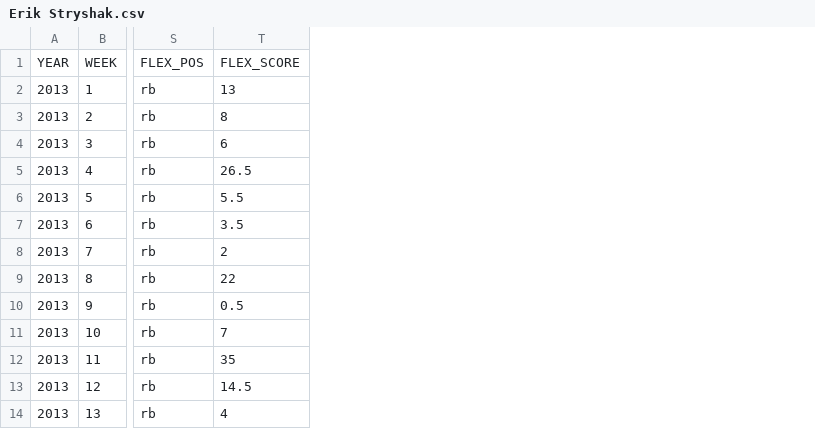
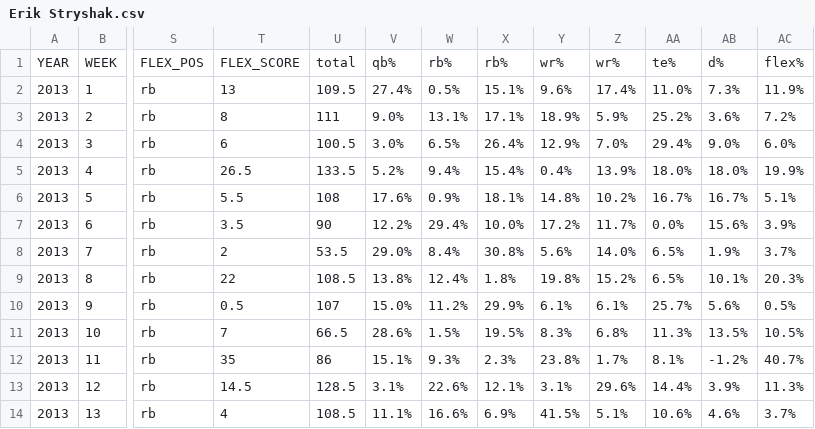
Before and after one commit to therikshak/FantasyFootball, a CSV file: RAW_DATA/Erik Stryshak.csv, drawn as a sheet; only a part is shown, gaps mark what is left out; the diff names each change by its address in the sheet, - before the commit and + after, or states it on an @@ line.

Commit message:
started draft data

```diff
--- a/RAW_DATA/Erik Stryshak.csv
+++ b/RAW_DATA/Erik Stryshak.csv
+column U, rows 1-14: total | 109.5 | 111 | 100.5 | 133.5 | 108 | 90 | 53.5 | 108.5 | 107 | 66.5 | 86 | 128.5 | 108.5
+column V, rows 1-14: qb% | 27.4% | 9.0% | 3.0% | 5.2% | 17.6% | 12.2% | 29.0% | 13.8% | 15.0% | 28.6% | 15.1% | 3.1% | 11.1%
+column W, rows 1-14: rb% | 0.5% | 13.1% | 6.5% | 9.4% | 0.9% | 29.4% | 8.4% | 12.4% | 11.2% | 1.5% | 9.3% | 22.6% | 16.6%
+column X, rows 1-14: rb% | 15.1% | 17.1% | 26.4% | 15.4% | 18.1% | 10.0% | 30.8% | 1.8% | 29.9% | 19.5% | 2.3% | 12.1% | 6.9%
+column Y, rows 1-14: wr% | 9.6% | 18.9% | 12.9% | 0.4% | 14.8% | 17.2% | 5.6% | 19.8% | 6.1% | 8.3% | 23.8% | 3.1% | 41.5%
+column Z, rows 1-14: wr% | 17.4% | 5.9% | 7.0% | 13.9% | 10.2% | 11.7% | 14.0% | 15.2% | 6.1% | 6.8% | 1.7% | 29.6% | 5.1%
+column AA, rows 1-14: te% | 11.0% | 25.2% | 29.4% | 18.0% | 16.7% | 0.0% | 6.5% | 6.5% | 25.7% | 11.3% | 8.1% | 14.4% | 10.6%
+column AB, rows 1-14: d% | 7.3% | 3.6% | 9.0% | 18.0% | 16.7% | 15.6% | 1.9% | 10.1% | 5.6% | 13.5% | -1.2% | 3.9% | 4.6%
+column AC, rows 1-14: flex% | 11.9% | 7.2% | 6.0% | 19.9% | 5.1% | 3.9% | 3.7% | 20.3% | 0.5% | 10.5% | 40.7% | 11.3% | 3.7%
```
Also changed, not shown: 3 other files.
